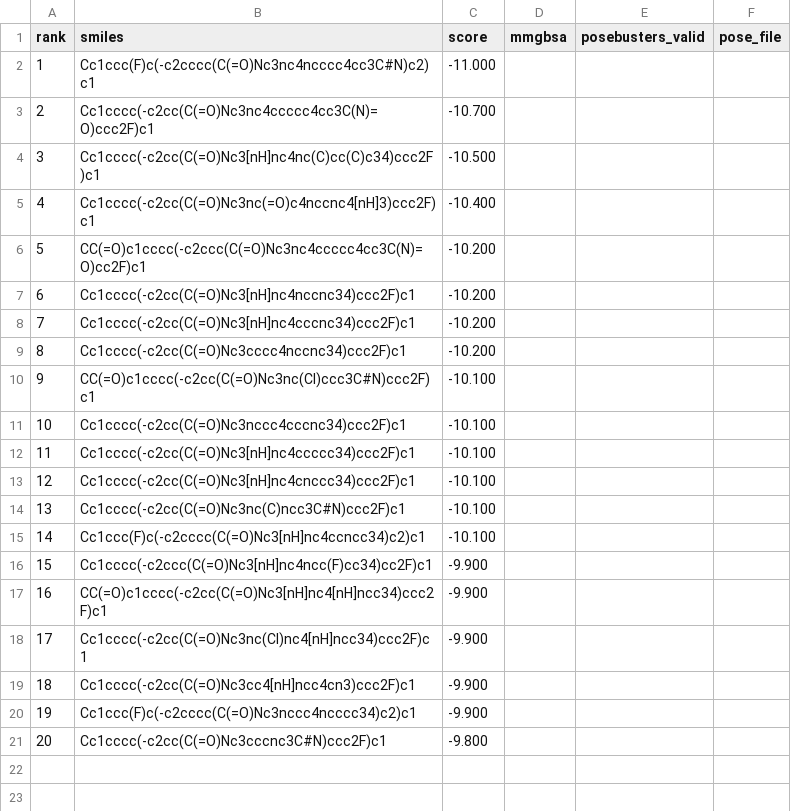
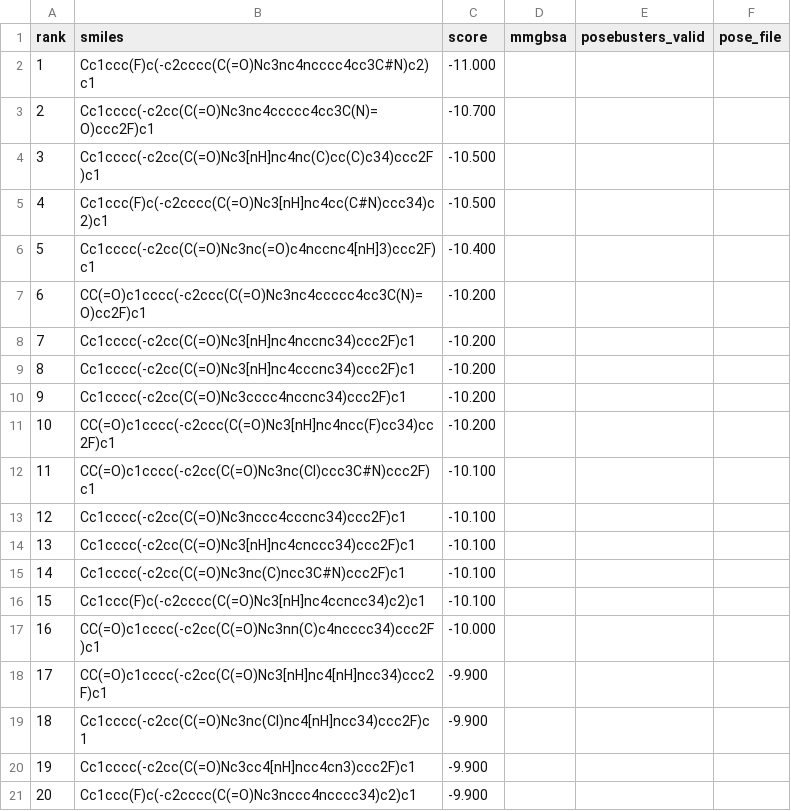
Before and after one commit to rafwiewiora/ebolathon, a CSV file: runs/glycoprotein_screen50/hits.csv, drawn as a sheet; removed rows and columns are numbered as before the commit, all else as after; the diff names each change by its address in the sheet, - before the commit and + after, or states it on an @@ line.

```diff
--- a/runs/glycoprotein_screen50/hits.csv
+++ b/runs/glycoprotein_screen50/hits.csv
+row 5: 4 | Cc1ccc(F)c(-c2cccc(C(=O)Nc3[nH]nc4cc(C#N)ccc34)c2)c1 | -10.500
@@ column A (rank) renumbered between rows 6 and 21 @@
+row 11: 10 | CC(=O)c1cccc(-c2ccc(C(=O)Nc3[nH]nc4ncc(F)cc34)cc2F)c1 | -10.200
-row 12: 11 | Cc1cccc(-c2cc(C(=O)Nc3[nH]nc4ccccc34)ccc2F)c1 | -10.100
-row 16: 15 | Cc1cccc(-c2ccc(C(=O)Nc3[nH]nc4ncc(F)cc34)cc2F)c1 | -9.900
+row 17: 16 | CC(=O)c1cccc(-c2cc(C(=O)Nc3nn(C)c4ncccc34)ccc2F)c1 | -10.000
-row 21: 20 | Cc1cccc(-c2cc(C(=O)Nc3cccnc3C#N)ccc2F)c1 | -9.800
```
Also changed, not shown: runs/top10.csv, 4 other files.
